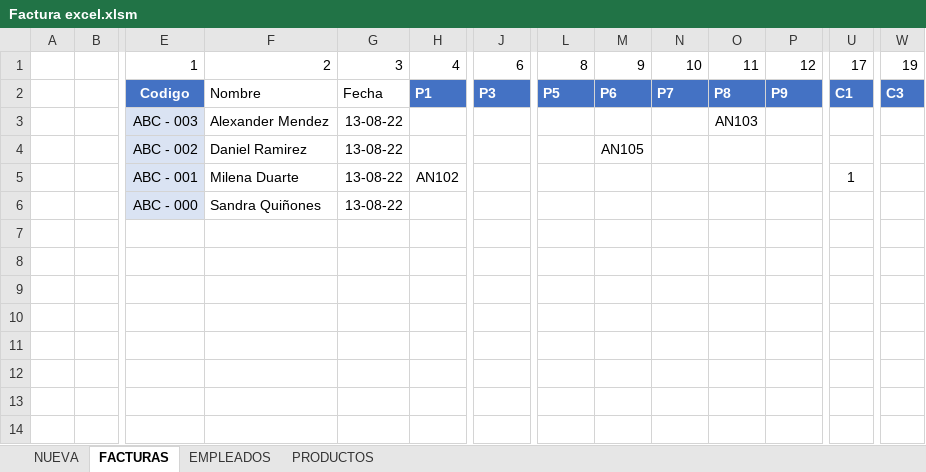
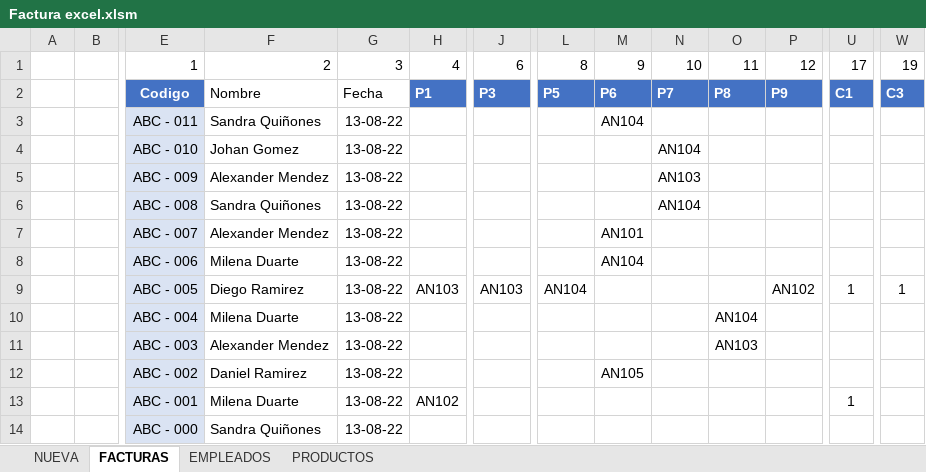
Before and after one commit to Bloxtermol10/Factura-VB, an Excel workbook: Factura excel.xlsm, sheet FACTURAS, drawn as a sheet; only a part is shown, gaps mark what is left out; values as stored, in another font and other column widths than the file's, no borders; table styles not drawn; rows hold the shown columns only; the diff names each change by its address in the sheet, - before the commit and + after, or states it on an @@ line.

Commit message:
Codigo optimizado por completo, Inicio em la paguina correcta

```diff
--- a/Factura excel.xlsm (sheet FACTURAS)
+++ b/Factura excel.xlsm (sheet FACTURAS)
+row 3:  |  | ABC - 011 | Sandra Quiñones | 13-08-22 |  |  |  | AN104
+row 4:  |  | ABC - 010 | Johan Gomez | 13-08-22 |  |  |  |  | AN104
+row 5:  |  | ABC - 009 | Alexander Mendez | 13-08-22 |  |  |  |  | AN103
+row 6:  |  | ABC - 008 | Sandra Quiñones | 13-08-22 |  |  |  |  | AN104
+row 7:  |  | ABC - 007 | Alexander Mendez | 13-08-22 |  |  |  | AN101
+row 8:  |  | ABC - 006 | Milena Duarte | 13-08-22 |  |  |  | AN104
+row 9:  |  | ABC - 005 | Diego Ramirez | 13-08-22 | AN103 | AN103 | AN104 |  |  |  | AN102 | 1 | 1
+row 10:  |  | ABC - 004 | Milena Duarte | 13-08-22 |  |  |  |  |  | AN104
```
Also changed, not shown: sheet NUEVA, charts or pictures.
